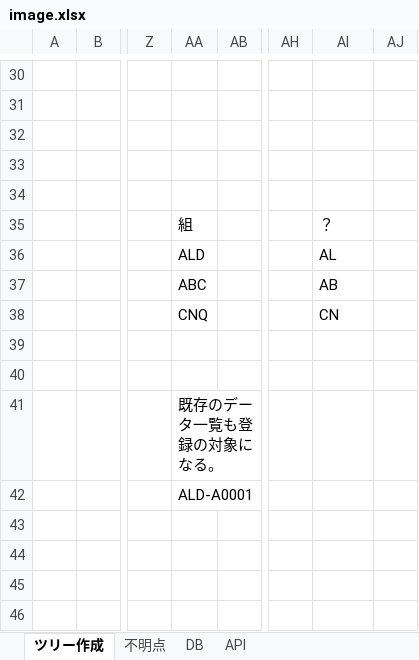
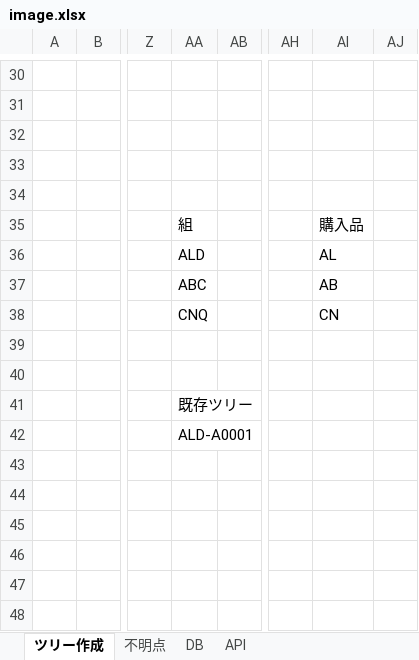
Before and after one commit to JUGOM0130/django_vue, an Excel workbook: image.xlsx, sheet ツリー作成, drawn as a sheet; only a part is shown, gaps mark what is left out; the shorter side is filled out with more unchanged rows; values as stored, in another font and other column widths than the file's, no borders; charts and pictures not drawn; the diff names each change by its address in the sheet, - before the commit and + after, or states it on an @@ line.

Commit message:
前回の打ち合わせ内容をメモ

```diff
--- a/image.xlsx (sheet ツリー作成)
+++ b/image.xlsx (sheet ツリー作成)
-AI35: ？
+AI35: 購入品
-AA41: 既存のデータ一覧も登録の対象になる。
+AA41: 既存ツリー
```
Also changed, not shown: charts or pictures.
